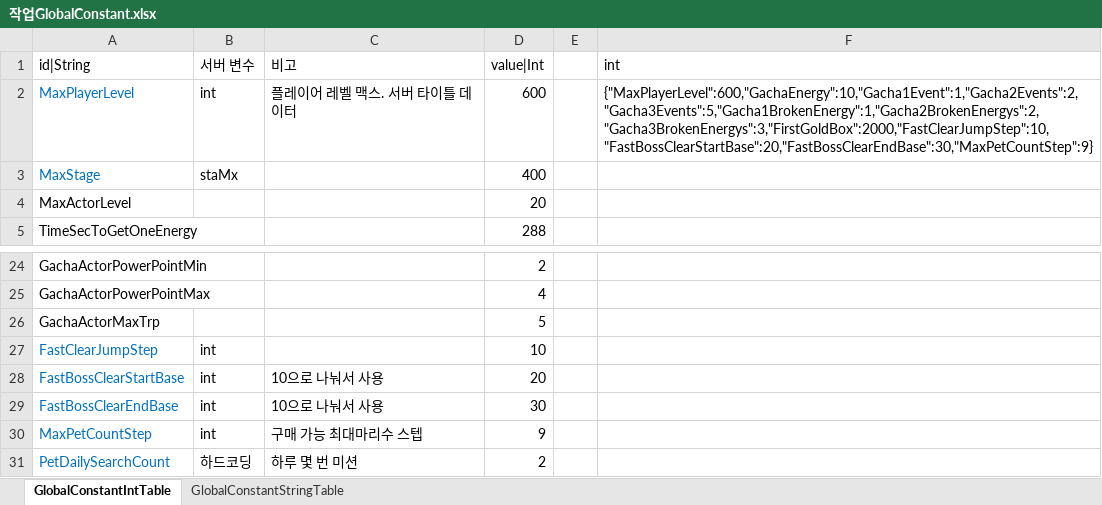
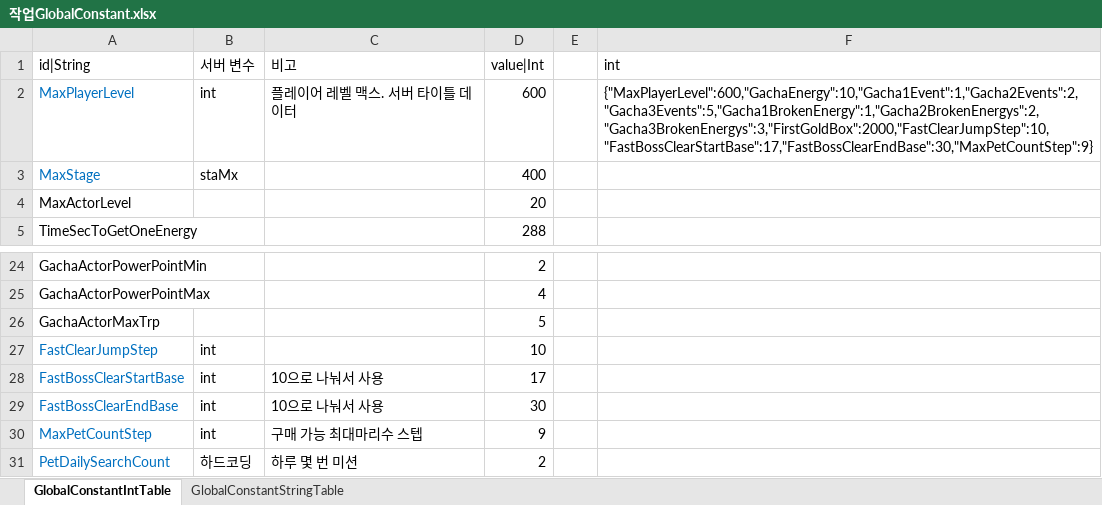
Before and after one commit to hayannal/ProjectNameless, an Excel workbook: Excel/작업GlobalConstant.xlsx, sheet GlobalConstantIntTable, drawn as a sheet; only a part is shown, gaps mark what is left out; values as stored, in another font and other column widths than the file's, no borders; the diff names each change by its address in the sheet, - before the commit and + after, or states it on an @@ line.

```diff
--- a/Excel/작업GlobalConstant.xlsx (sheet GlobalConstantIntTable)
+++ b/Excel/작업GlobalConstant.xlsx (sheet GlobalConstantIntTable)
-F2 (int): {"MaxPlayerLevel":600,"GachaEnergy":10,"Gacha1Event":1,"Gacha2Events":2,"Gacha3Events":5,"Gacha1BrokenEnergy":1,"Gacha2BrokenEnergys":2,"Gacha3BrokenEnergys":3,"FirstGoldBox":2000,"FastClearJumpStep":10,"FastBossClearStartBase":20,"FastBossClearEndBase":30,"MaxPetCountStep":9}
+F2 (int): {"MaxPlayerLevel":600,"GachaEnergy":10,"Gacha1Event":1,"Gacha2Events":2,"Gacha3Events":5,"Gacha1BrokenEnergy":1,"Gacha2BrokenEnergys":2,"Gacha3BrokenEnergys":3,"FirstGoldBox":2000,"FastClearJumpStep":10,"FastBossClearStartBase":17,"FastBossClearEndBase":30,"MaxPetCountStep":9}
-D28 (value|Int): 20
+D28 (value|Int): 17
```
Also changed, not shown: Excel/GlobalConstant.xlsx, 1 other file.
